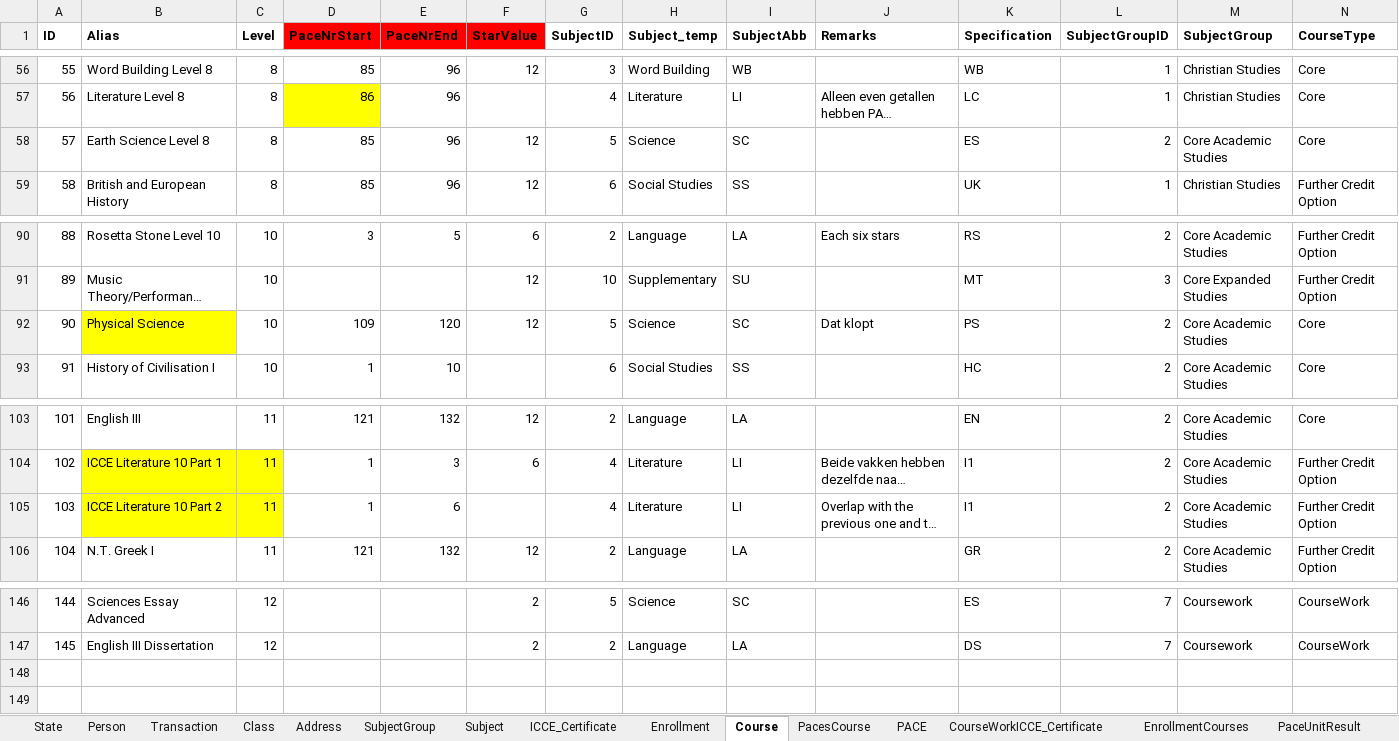
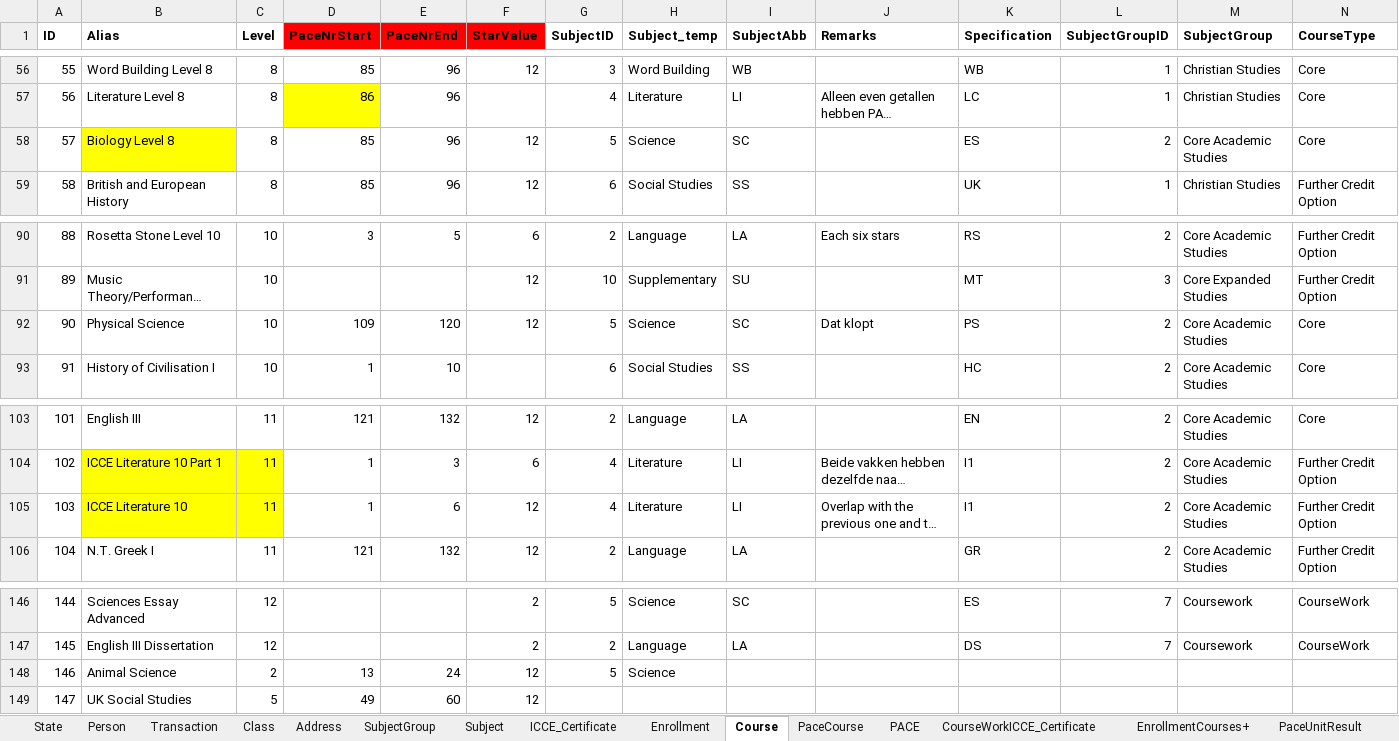
Before and after one commit to yartow/DatabACE, an Excel workbook: 01. Data/db.xlsx, sheet Course, drawn as a sheet; only a part is shown, gaps mark what is left out; long unchanged cells end in …; values as stored, in another font and other column widths than the file's, no borders; the diff names each change by its address in the sheet, - before the commit and + after, or states it on an @@ line.

```diff
--- a/01. Data/db.xlsx (sheet Course)
+++ b/01. Data/db.xlsx (sheet Course)
-sheet tab: PacesCourse
+sheet tab: PaceCourse
-sheet tab: EnrollmentCourses
+sheet tab: EnrollmentCourses+
-B58 (Alias): Earth Science Level 8
+B58 (Alias): Biology Level 8
-B58 fill: none
+B58 fill: #FFFF00
-B92 fill: #FFFF00
+B92 fill: none
-B105 (Alias): ICCE Literature 10 Part 2
+B105 (Alias): ICCE Literature 10
-F105 (StarValue): (empty)
+F105 (StarValue): 12
+row 148: 146 | Animal Science | 2 | 13 | 24 | 12 | 5 | Science
+row 149: 147 | UK Social Studies | 5 | 49 | 60 | 12
```
Also changed, not shown: sheet Enrollment, sheet Person, sheet PaceCourse, sheet PACE, sheet ICCE_Certificate, sheet CourseWorkICCE_Certificate, 1 more sheet, 13 other files.
